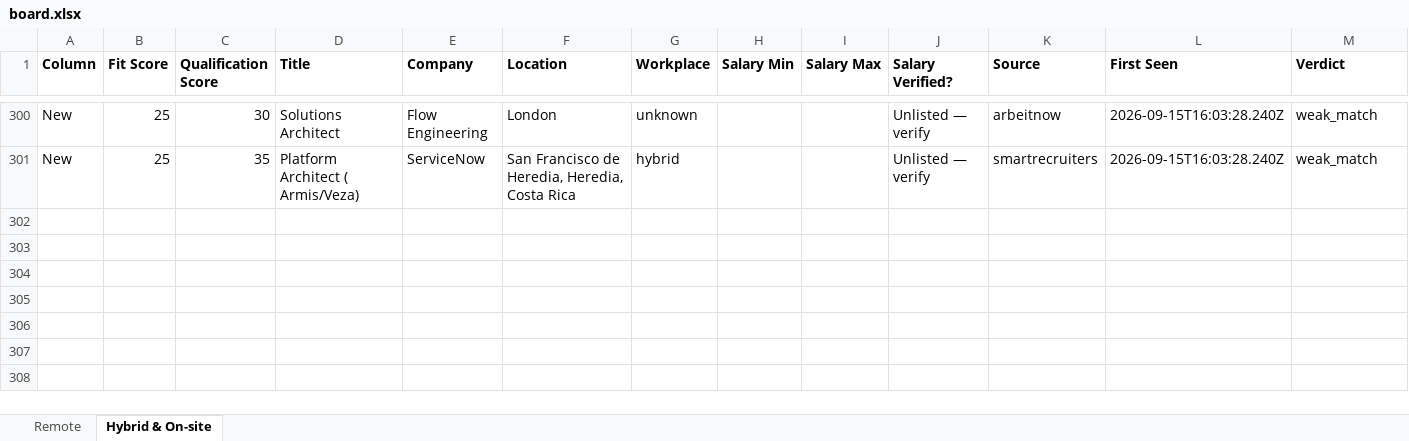
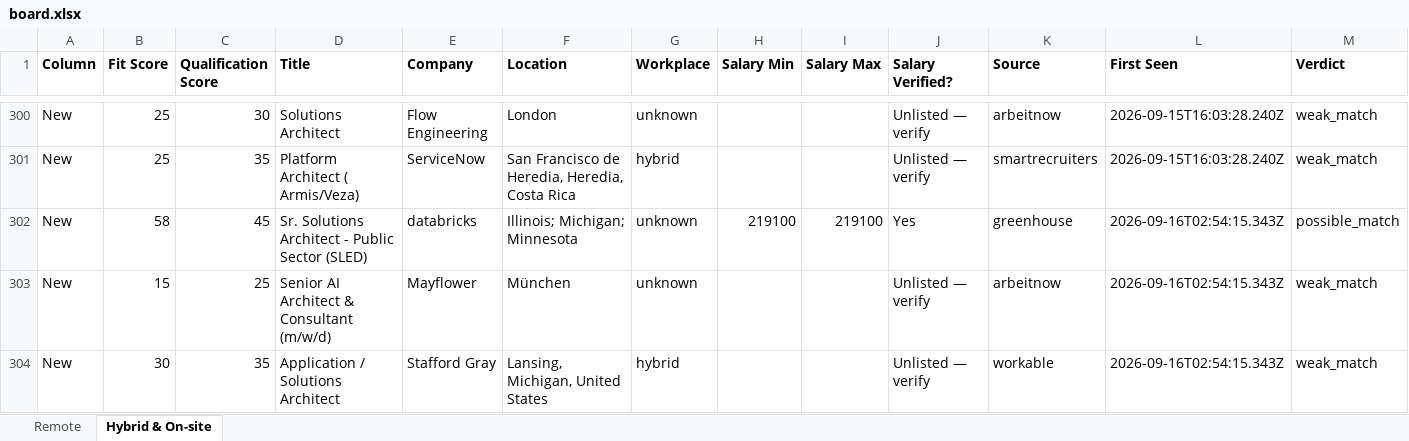
Before and after one commit to naijadamus/goodfela.com, an Excel workbook: hunt/board.xlsx, sheet Hybrid & On-site, drawn as a sheet; only a part is shown, gaps mark what is left out; values as stored, in another font and other column widths than the file's, no borders; rows hold the shown columns only; the diff names each change by its address in the sheet, - before the commit and + after, or states it on an @@ line.

```diff
--- a/hunt/board.xlsx (sheet Hybrid & On-site)
+++ b/hunt/board.xlsx (sheet Hybrid & On-site)
+row 302: New | 58 | 45 | Sr. Solutions Architect - Public Sector (SLED) | databricks | Illinois; Michigan; Minnesota | unknown | 219100 | 219100 | Yes | greenhouse | 2026-09-16T02:54:15.343Z | possible_match
+row 303: New | 15 | 25 | Senior AI Architect & Consultant (m/w/d) | Mayflower | München | unknown |  |  | Unlisted — verify | arbeitnow | 2026-09-16T02:54:15.343Z | weak_match
+row 304: New | 30 | 35 | Application / Solutions Architect | Stafford Gray | Lansing, Michigan, United States | hybrid |  |  | Unlisted — verify | workable | 2026-09-16T02:54:15.343Z | weak_match
```
Also changed, not shown: sheet Remote, 1 other file.
